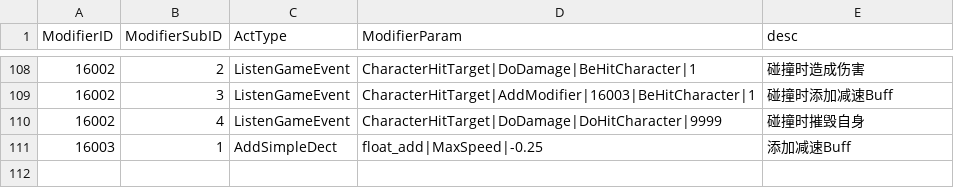
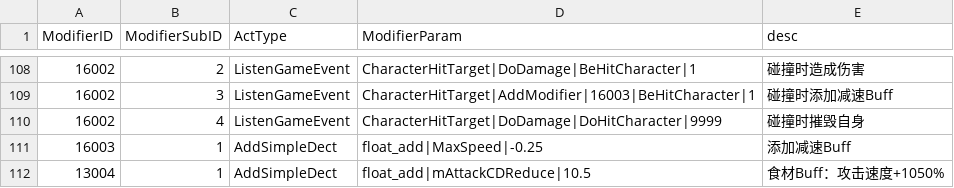
Before and after one commit to WXC-HUB/Project3D, a CSV file: Assets/Resources/Configs/GameModifiers.csv, drawn as a sheet; only a part is shown, gaps mark what is left out; the diff names each change by its address in the sheet, - before the commit and + after, or states it on an @@ line.

```diff
--- a/Assets/Resources/Configs/GameModifiers.csv
+++ b/Assets/Resources/Configs/GameModifiers.csv
+row 112: 13004 | 1 | AddSimpleDect | float_add|mAttackCDReduce|10.5 | 食材Buff：攻击速度+1050%
```
Also changed, not shown: 2 other files.
